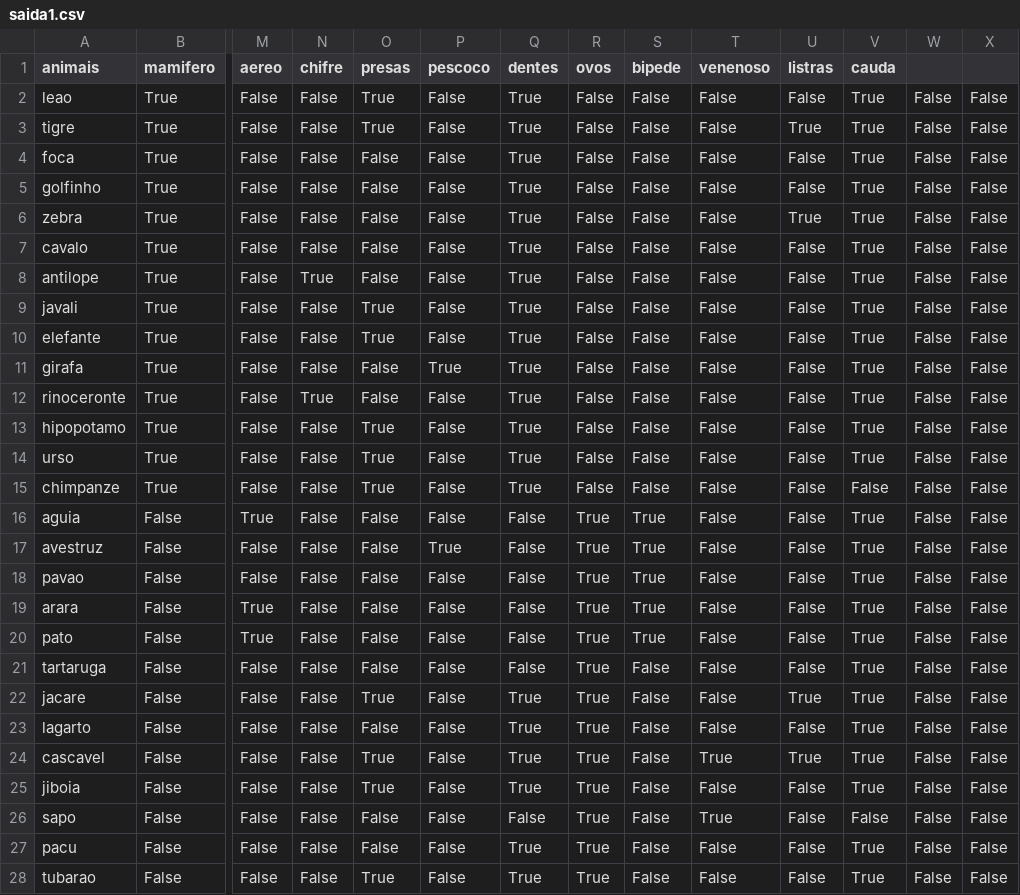
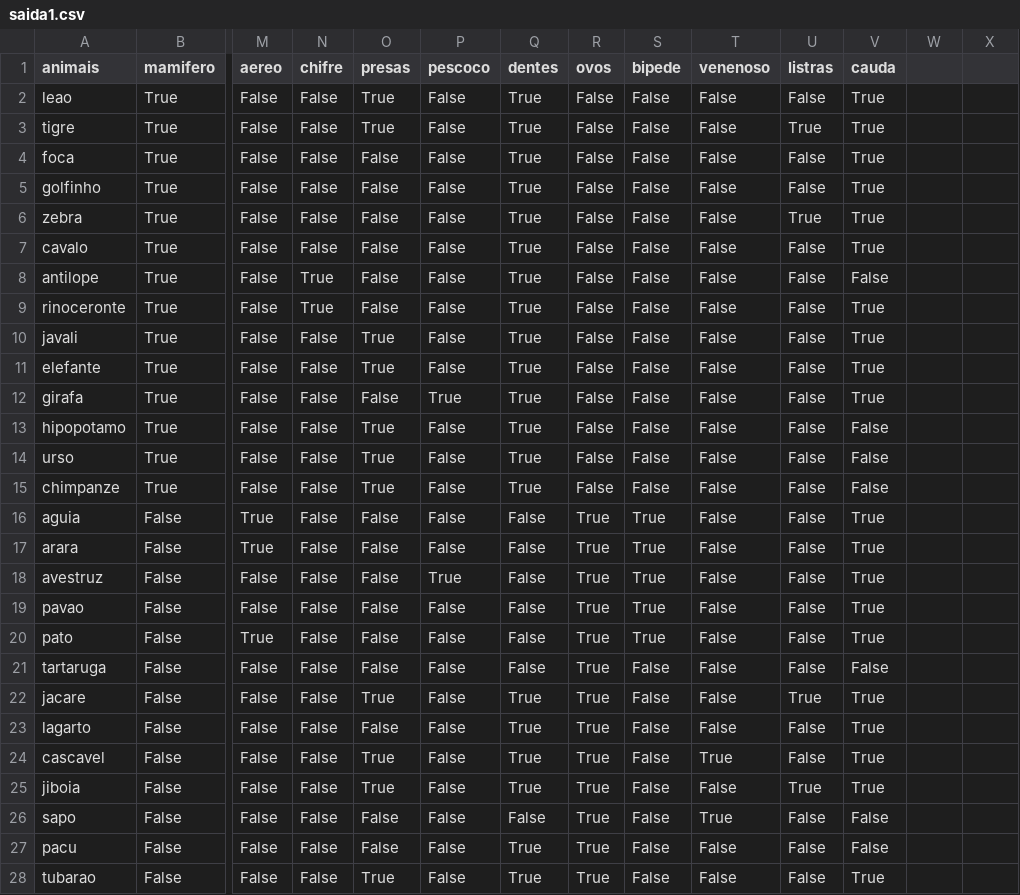
Before and after one commit to bfroza/decision_tree, a CSV file: data/saida1.csv, drawn as a sheet; only a part is shown, gaps mark what is left out; removed rows and columns are numbered as before the commit, all else as after; rows hold the shown columns only; the diff names each change by its address in the sheet, - before the commit and + after, or states it on an @@ line.

```diff
--- a/data/saida1.csv
+++ b/data/saida1.csv
-W2:W8: False
+W2:W8: (empty)
-X2:X8: False
+X2:X8: (empty)
-V8 (cauda): True
+V8 (cauda): False
+row 9: rinoceronte | True | False | True | False | False | True | False | False | False | False | True
-W10:W12: False
+W10:W12: (empty)
-X10:X12: False
+X10:X12: (empty)
-row 12: rinoceronte | True | False | True | False | False | True | False | False | False | False | True | False | False
-V13:V14 (cauda): True
+V13:V14 (cauda): False
-W13:W16: False
+W13:W16: (empty)
-X13:X16: False
+X13:X16: (empty)
+row 17: arara | False | True | False | False | False | False | True | True | False | False | True
-W18:W19: False
+W18:W19: (empty)
-X18:X19: False
+X18:X19: (empty)
-row 19: arara | False | True | False | False | False | False | True | True | False | False | True | False | False
-W20:W28: False
+W20:W28: (empty)
-X20:X28: False
+X20:X28: (empty)
-V21 (cauda): True
+V21 (cauda): False
-U24 (listras): True
+U24 (listras): False
-U25 (listras): False
+U25 (listras): True
-V27 (cauda): True
+V27 (cauda): False
```
Also changed, not shown: data/animais.csv, 8 other files.
